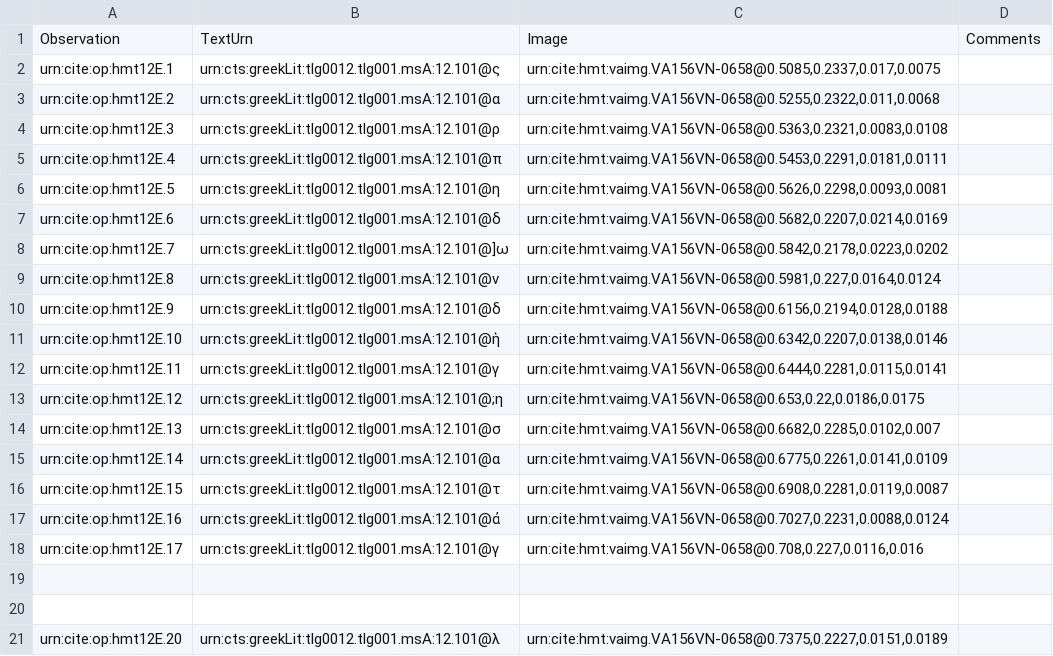
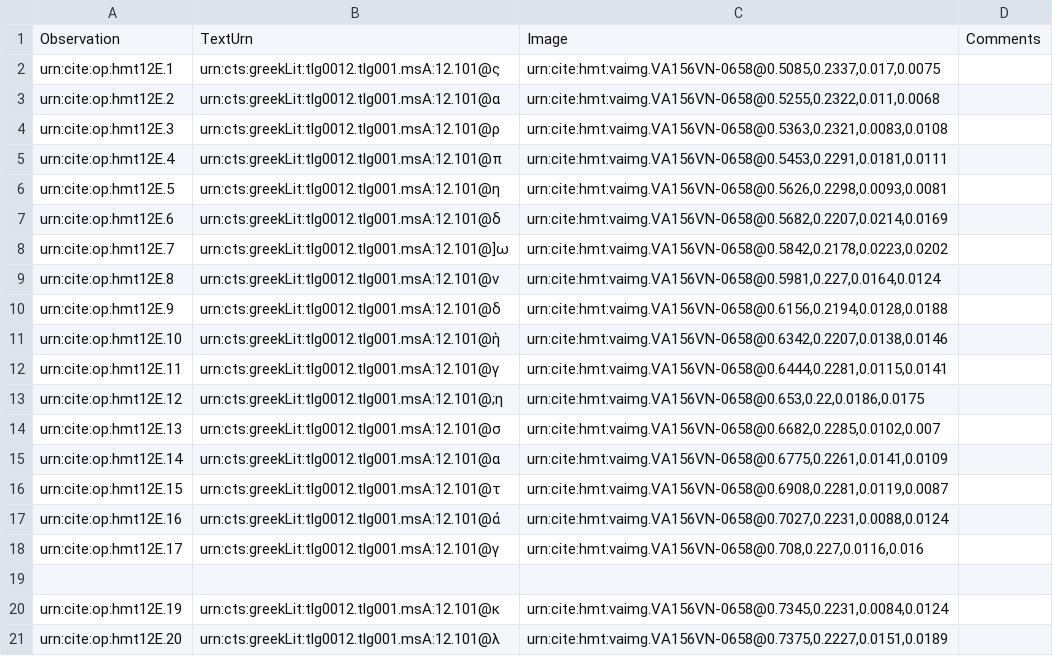
Before and after one commit to HMT-seminar-2014/hmt-12E, a CSV file: collections/paleography.csv, drawn as a sheet; the diff names each change by its address in the sheet, - before the commit and + after, or states it on an @@ line.

Commit message:
Update paleography.csv

```diff
--- a/collections/paleography.csv
+++ b/collections/paleography.csv
-row 20: (empty)
+row 20: urn:cite:op:hmt12E.19 | urn:cts:greekLit:tlg0012.tlg001.msA:12.101@κ | urn:cite:hmt:vaimg.VA156VN-0658@0.7345,0.2231,0.0084,0.0124
```
